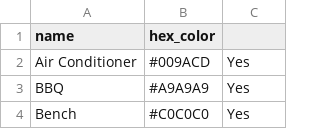
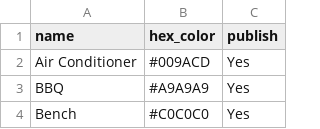
Before and after one commit to ronsavage/WWW-Garden-Design, a CSV file: data/objects.csv, drawn as a sheet; only a part is shown.

Commit message:
Edit data/objects.csv to all heading 'publish'

```diff
--- a/data/objects.csv
+++ b/data/objects.csv
@@ -1,2 +1,2 @@
-"name","hex_color"
+"name","hex_color","publish"
 "Air Conditioner","#009ACD","Yes"
```
